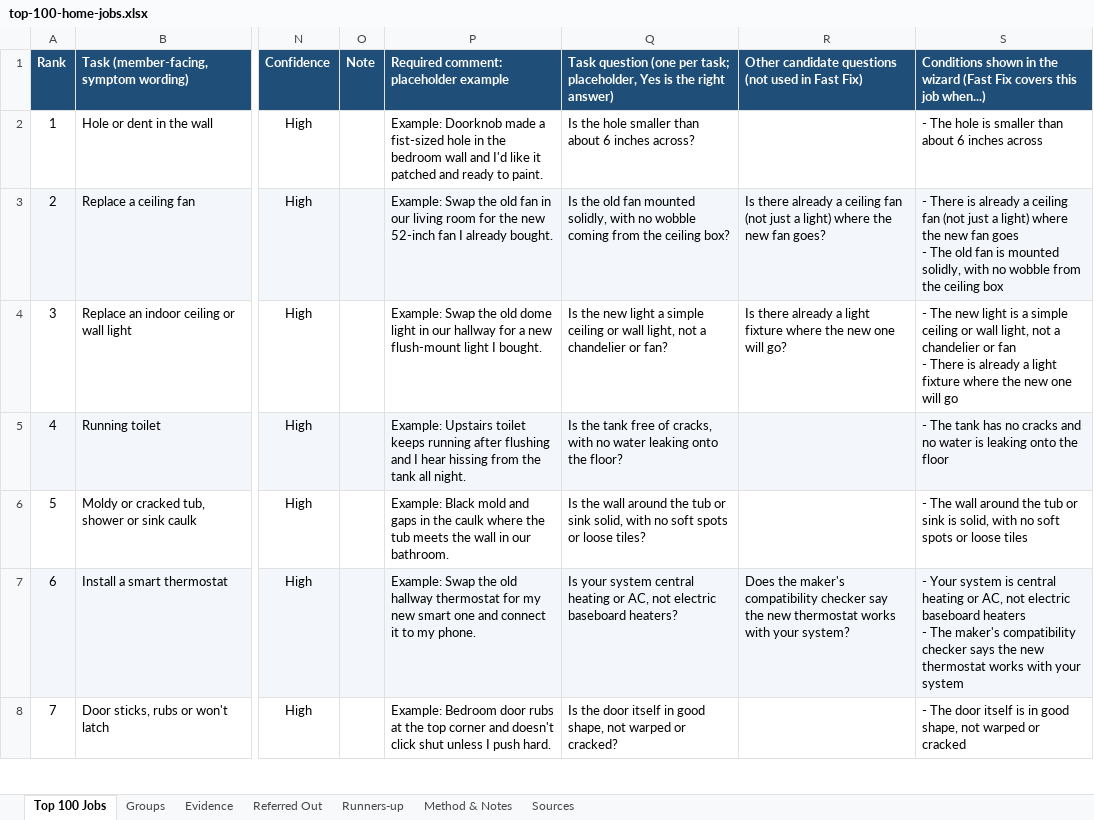
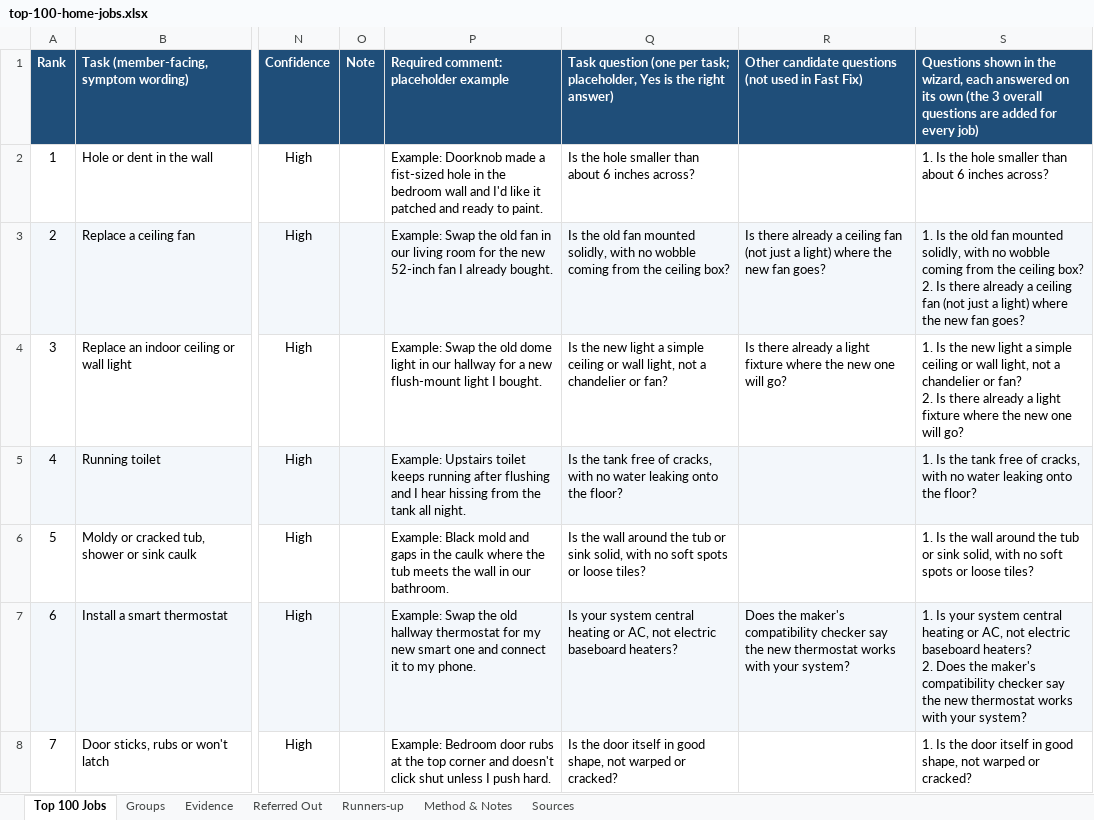
Before and after one commit to phongnguyendang1/draft, an Excel workbook: fast-fix/top-100-home-jobs.xlsx, sheet Top 100 Jobs, drawn as a sheet; only a part is shown, gaps mark what is left out; values as stored, in another font and other column widths than the file's, no borders; charts and pictures not drawn; ↵ is a line break in a cell; the diff covers the shown part only; the diff names each change by its address in the sheet, - before the commit and + after, or states it on an @@ line.

```diff
--- a/fast-fix/top-100-home-jobs.xlsx (sheet Top 100 Jobs)
+++ b/fast-fix/top-100-home-jobs.xlsx (sheet Top 100 Jobs)
-S1: Conditions shown in the wizard (Fast Fix covers this job when...)
+S1: Questions shown in the wizard, each answered on its own (the 3 overall questions are added for every job)
-S2: - The hole is smaller than about 6 inches across
+S2: 1. Is the hole smaller than about 6 inches across?
-S3: - There is already a ceiling fan (not just a light) where the new fan goes ↵ - The old fan is mounted solidly, with no wobble from the ceiling box
+S3: 1. Is the old fan mounted solidly, with no wobble coming from the ceiling box? ↵ 2. Is there already a ceiling fan (not just a light) where the new fan goes?
-S4: - The new light is a simple ceiling or wall light, not a chandelier or fan ↵ - There is already a light fixture where the new one will go
+S4: 1. Is the new light a simple ceiling or wall light, not a chandelier or fan? ↵ 2. Is there already a light fixture where the new one will go?
-S5: - The tank has no cracks and no water is leaking onto the floor
+S5: 1. Is the tank free of cracks, with no water leaking onto the floor?
-S6: - The wall around the tub or sink is solid, with no soft spots or loose tiles
+S6: 1. Is the wall around the tub or sink solid, with no soft spots or loose tiles?
-S7: - Your system is central heating or AC, not electric baseboard heaters ↵ - The maker's compatibility checker says the new thermostat works with your system
+S7: 1. Is your system central heating or AC, not electric baseboard heaters? ↵ 2. Does the maker's compatibility checker say the new thermostat works with your system?
-S8: - The door itself is in good shape, not warped or cracked
+S8: 1. Is the door itself in good shape, not warped or cracked?
```
Also changed, not shown: 91 edited cells elsewhere in this sheet, sheet Method & Notes, 11 other files.
